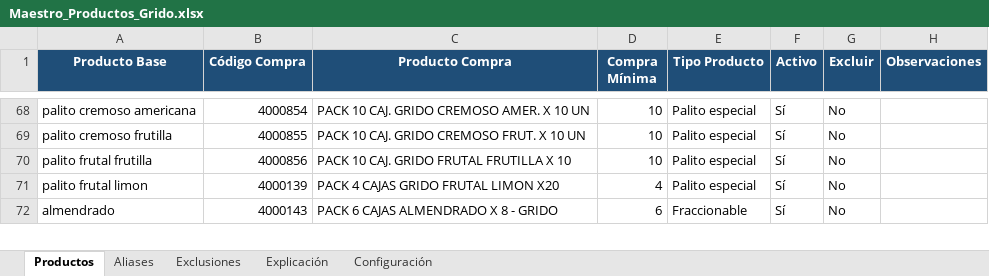
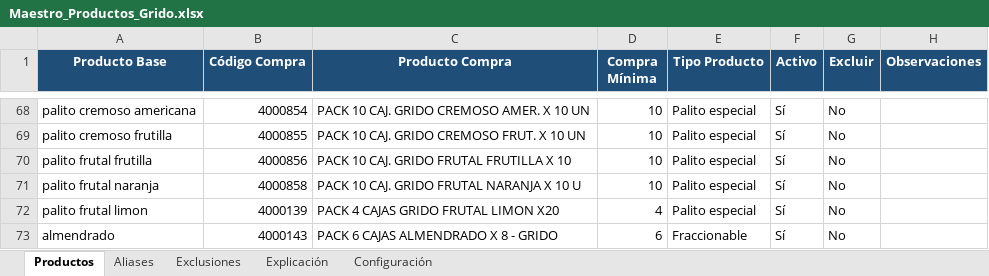
Before and after one commit to litomorin-source/grido-planner, an Excel workbook: maestro/Maestro_Productos_Grido.xlsx, sheet Productos, drawn as a sheet; only a part is shown, gaps mark what is left out; values as stored, in another font and other column widths than the file's, no borders; conditional formats and table styles not drawn; the diff names each change by its address in the sheet, - before the commit and + after, or states it on an @@ line.

```diff
--- a/maestro/Maestro_Productos_Grido.xlsx (sheet Productos)
+++ b/maestro/Maestro_Productos_Grido.xlsx (sheet Productos)
+row 71: palito frutal naranja | 4000858 | PACK 10 CAJ. GRIDO FRUTAL NARANJA X 10 U | 10 | Palito especial | Sí | No
```
Also changed, not shown: sheet Aliases, sheet Exclusiones, sheet Configuración, 2 other files.
